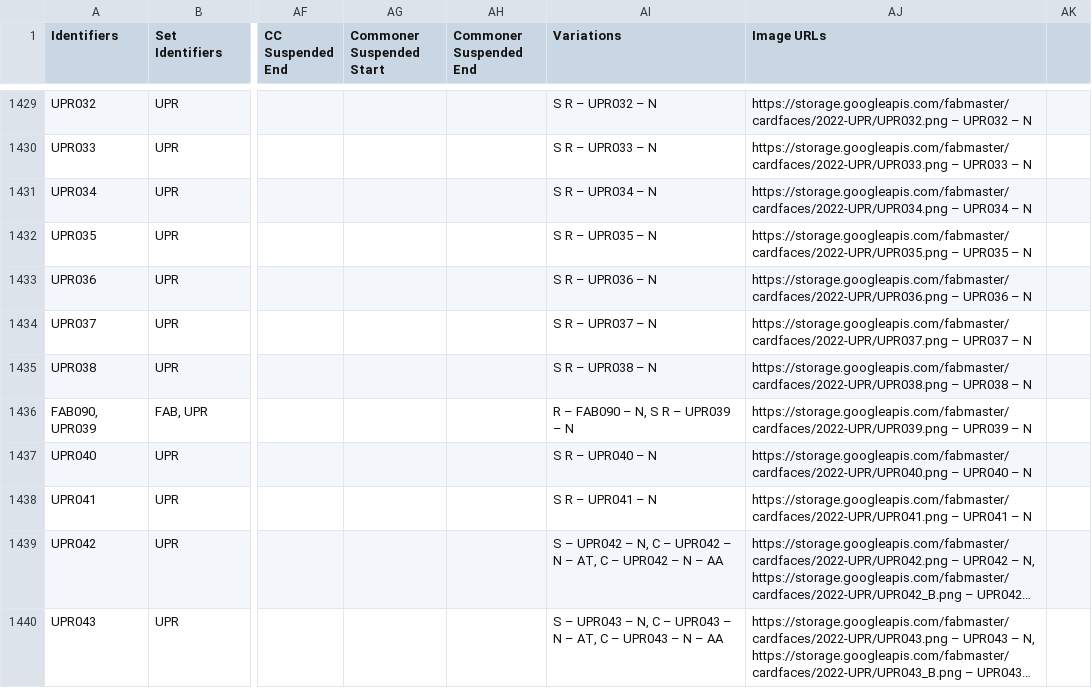
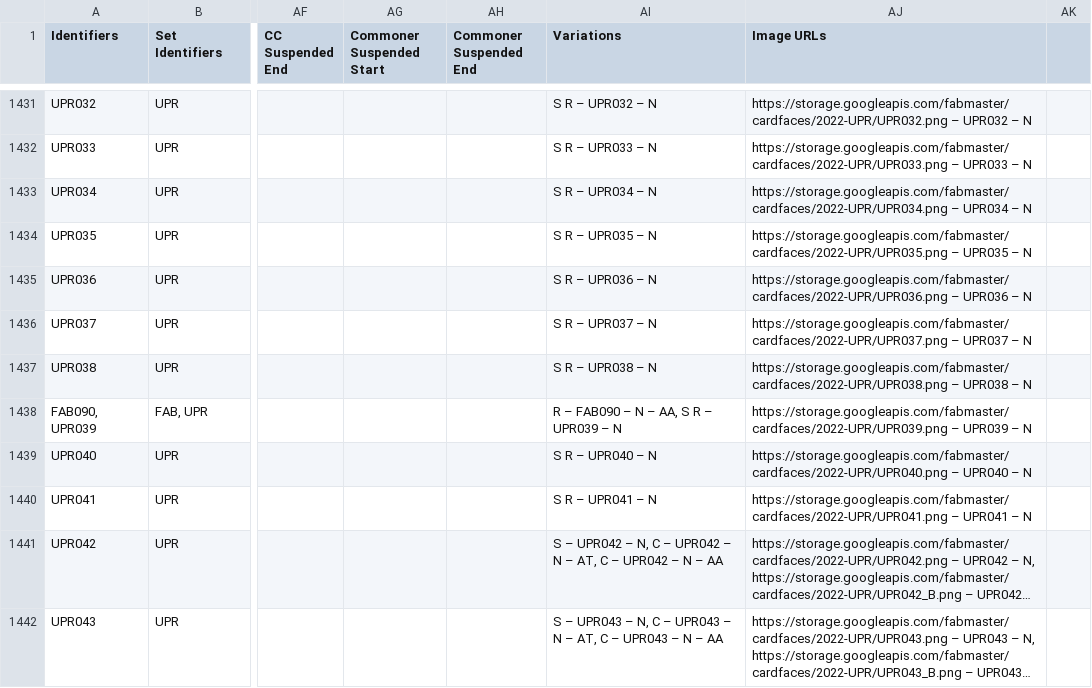
Before and after one commit to the-fab-cube/flesh-and-blood-cards, a CSV file: csvs/card.csv, drawn as a sheet; only a part is shown, gaps mark what is left out; long unchanged cells end in …; addresses are those after the commit; the diff covers the shown part only; the diff names each change by its address in the sheet, - before the commit and + after, or states it on an @@ line.

Commit message:
- Added card data for FAB081-FAB094 (still missing images) - Added card data for JDG001-JDG002 (still missing images) - Added card data for LGS100-LGS106 (still missing images) - Added card data for WIN001-WIN019 (still missing images) - Fixed wrong functional text for Ironsong Determination - bugfix credit: Anonymous

```diff
--- a/csvs/card.csv
+++ b/csvs/card.csv
-AI1438 (Variations): R – FAB090 – N, S R – UPR039 – N
+AI1438 (Variations): R – FAB090 – N – AA, S R – UPR039 – N
```
Also changed, not shown: 2 added rows and 149 edited cells elsewhere in this file, csvs/set.csv, csvs/type.csv, 8 other files.
